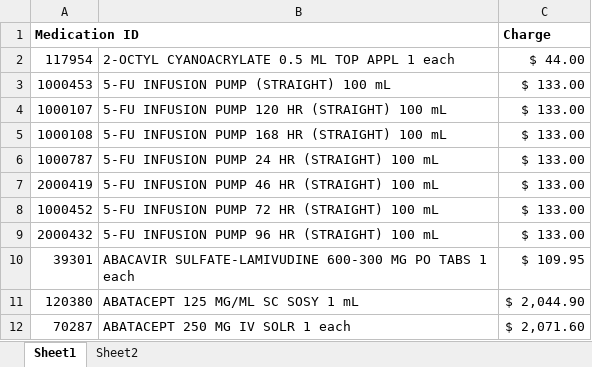
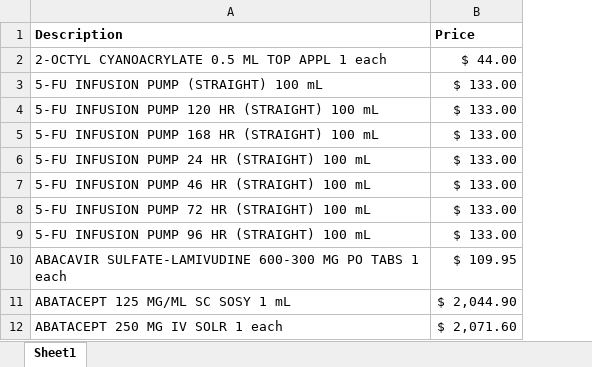
Before and after one commit to bjs250/ChargemasterAnalysis, an Excel workbook: data/Stormont Vail.xlsx, sheet Sheet1, drawn as a sheet; only a part is shown; values as stored, in another font and other column widths than the file's, no borders; removed rows and columns are numbered as before the commit, all else as after; the diff names each change by its address in the sheet, - before the commit and + after, or states it on an @@ line.

```diff
--- a/data/Stormont Vail.xlsx (sheet Sheet1)
+++ b/data/Stormont Vail.xlsx (sheet Sheet1)
-sheet tab: Sheet2
-column A, rows 2-12: 117954 | 1000453 | 1000107 | 1000108 | 1000787 | 2000419 | 1000452 | 2000432 | 39301 | 120380 | 70287
-row 1: Medication ID |  | Charge
+row 1: Description | Price
```
Also changed, not shown: data/Brigham and Women’s Hospital.xlsx, data/Providence Portland Medical Center.xlsx, 2 other files.
